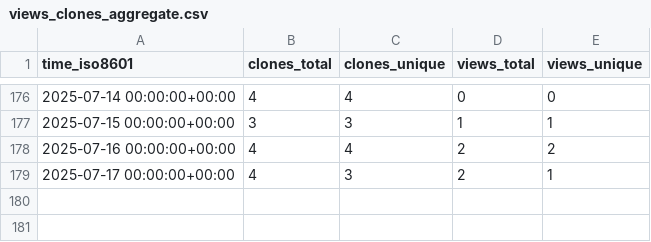
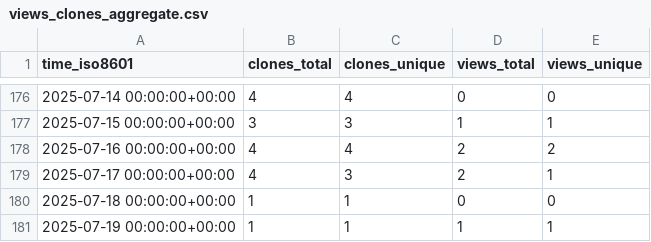
Before and after one commit to unikraft/loupe, a CSV file: unikraft/loupe/ghrs-data/views_clones_aggregate.csv, drawn as a sheet; only a part is shown, gaps mark what is left out.

```diff
--- a/unikraft/loupe/ghrs-data/views_clones_aggregate.csv
+++ b/unikraft/loupe/ghrs-data/views_clones_aggregate.csv
@@ -179 +179,3 @@ time_iso8601,clones_total,clones_unique,views_total,views_unique
 2025-07-17 00:00:00+00:00,4,3,2,1
+2025-07-18 00:00:00+00:00,1,1,0,0
+2025-07-19 00:00:00+00:00,1,1,1,1
```
Also changed, not shown: 1 other file.
